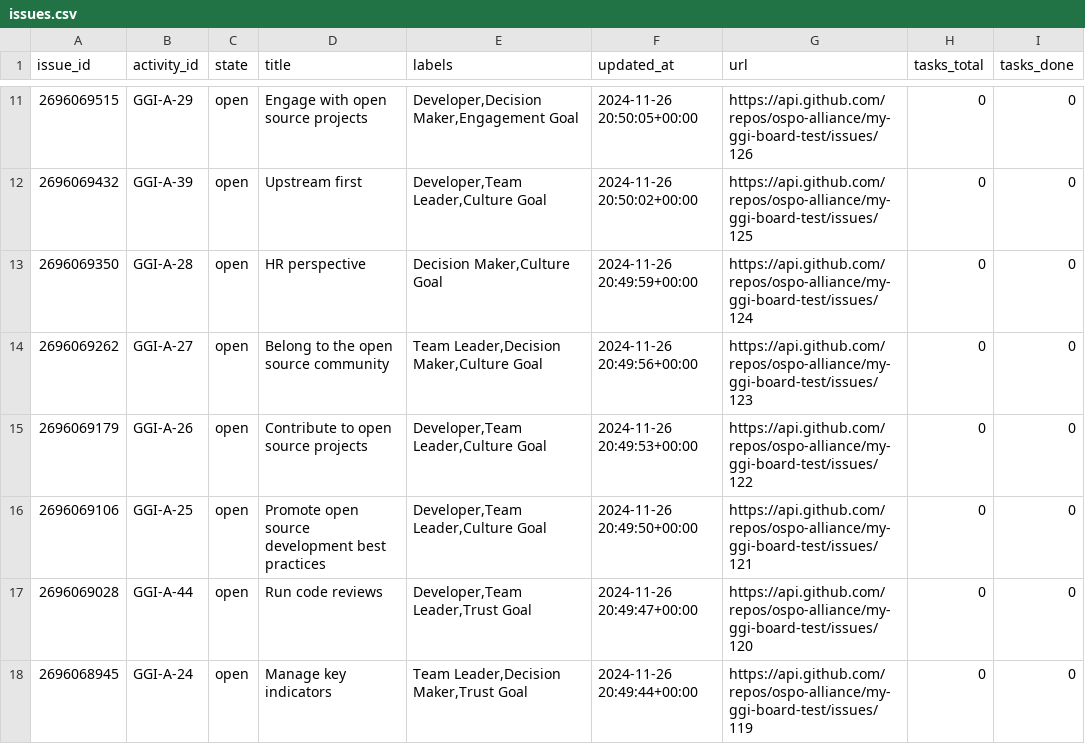
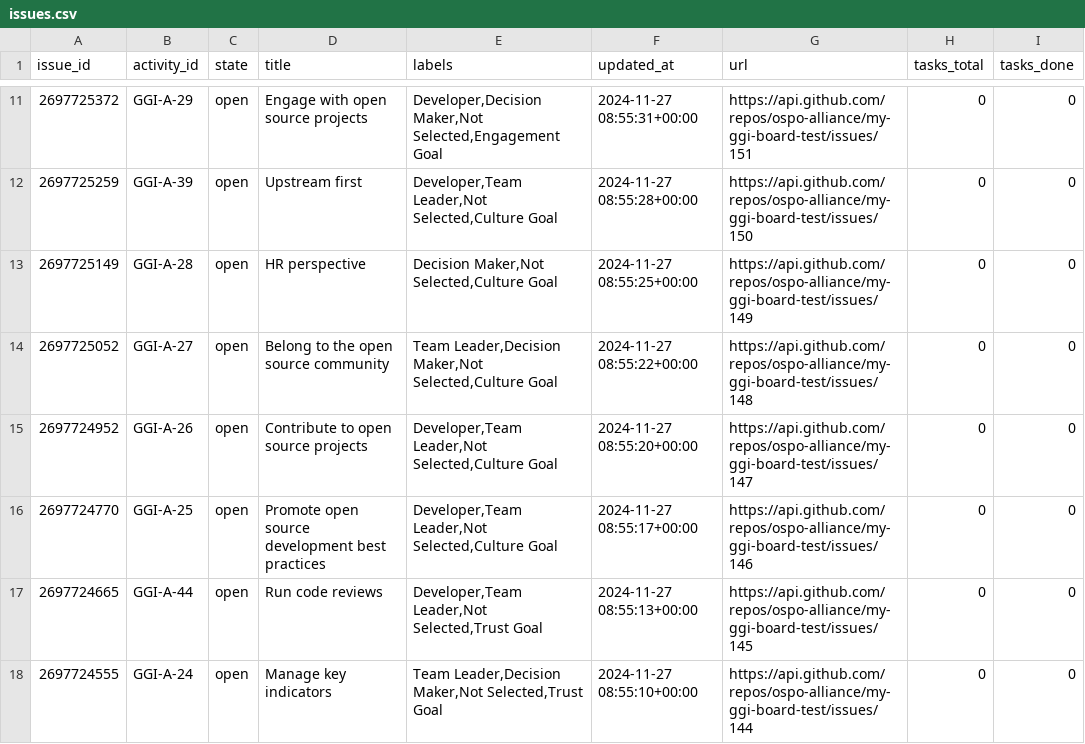
Before and after one commit to ospo-alliance/my-ggi-board-test, a CSV file: includes/issues.csv, drawn as a sheet; only a part is shown, gaps mark what is left out; the diff covers the shown part only.

```diff
--- a/includes/issues.csv
+++ b/includes/issues.csv
@@ -11,8 +11,8 @@ issue_id,activity_id,state,title,labels,updated_at,url,tasks_total,tasks_done
-2696069515,GGI-A-29,open,Engage with open source projects,"Developer,Decision Maker,Engagement Goal",2024-11-26 20:50:05+00:00,https://api.github.com/repos/ospo-alliance/my-ggi-board-test/issues/126,0,0
-2696069432,GGI-A-39,open,Upstream first,"Developer,Team Leader,Culture Goal",2024-11-26 20:50:02+00:00,https://api.github.com/repos/ospo-alliance/my-ggi-board-test/issues/125,0,0
-2696069350,GGI-A-28,open,HR perspective,"Decision Maker,Culture Goal",2024-11-26 20:49:59+00:00,https://api.github.com/repos/ospo-alliance/my-ggi-board-test/issues/124,0,0
-2696069262,GGI-A-27,open,Belong to the open source community,"Team Leader,Decision Maker,Culture Goal",2024-11-26 20:49:56+00:00,https://api.github.com/repos/ospo-alliance/my-ggi-board-test/issues/123,0,0
-2696069179,GGI-A-26,open,Contribute to open source projects,"Developer,Team Leader,Culture Goal",2024-11-26 20:49:53+00:00,https://api.github.com/repos/ospo-alliance/my-ggi-board-test/issues/122,0,0
-2696069106,GGI-A-25,open,Promote open source development best practices,"Developer,Team Leader,Culture Goal",2024-11-26 20:49:50+00:00,https://api.github.com/repos/ospo-alliance/my-ggi-board-test/issues/121,0,0
-2696069028,GGI-A-44,open,Run code reviews,"Developer,Team Leader,Trust Goal",2024-11-26 20:49:47+00:00,https://api.github.com/repos/ospo-alliance/my-ggi-board-test/issues/120,0,0
-2696068945,GGI-A-24,open,Manage key indicators,"Team Leader,Decision Maker,Trust Goal",2024-11-26 20:49:44+00:00,https://api.github.com/repos/ospo-alliance/my-ggi-board-test/issues/119,0,0
+2697725372,GGI-A-29,open,Engage with open source projects,"Developer,Decision Maker,Not Selected,Engagement Goal",2024-11-27 08:55:31+00:00,https://api.github.com/repos/ospo-alliance/my-ggi-board-test/issues/151,0,0
+2697725259,GGI-A-39,open,Upstream first,"Developer,Team Leader,Not Selected,Culture Goal",2024-11-27 08:55:28+00:00,https://api.github.com/repos/ospo-alliance/my-ggi-board-test/issues/150,0,0
+2697725149,GGI-A-28,open,HR perspective,"Decision Maker,Not Selected,Culture Goal",2024-11-27 08:55:25+00:00,https://api.github.com/repos/ospo-alliance/my-ggi-board-test/issues/149,0,0
+2697725052,GGI-A-27,open,Belong to the open source community,"Team Leader,Decision Maker,Not Selected,Culture Goal",2024-11-27 08:55:22+00:00,https://api.github.com/repos/ospo-alliance/my-ggi-board-test/issues/148,0,0
+2697724952,GGI-A-26,open,Contribute to open source projects,"Developer,Team Leader,Not Selected,Culture Goal",2024-11-27 08:55:20+00:00,https://api.github.com/repos/ospo-alliance/my-ggi-board-test/issues/147,0,0
+2697724770,GGI-A-25,open,Promote open source development best practices,"Developer,Team Leader,Not Selected,Culture Goal",2024-11-27 08:55:17+00:00,https://api.github.com/repos/ospo-alliance/my-ggi-board-test/issues/146,0,0
+2697724665,GGI-A-44,open,Run code reviews,"Developer,Team Leader,Not Selected,Trust Goal",2024-11-27 08:55:13+00:00,https://api.github.com/repos/ospo-alliance/my-ggi-board-test/issues/145,0,0
+2697724555,GGI-A-24,open,Manage key indicators,"Team Leader,Decision Maker,Not Selected,Trust Goal",2024-11-27 08:55:10+00:00,https://api.github.com/repos/ospo-alliance/my-ggi-board-test/issues/144,0,0
```
Also changed, not shown: 68 edited cells elsewhere in this file, includes/labels_hist.csv, 34 other files.
